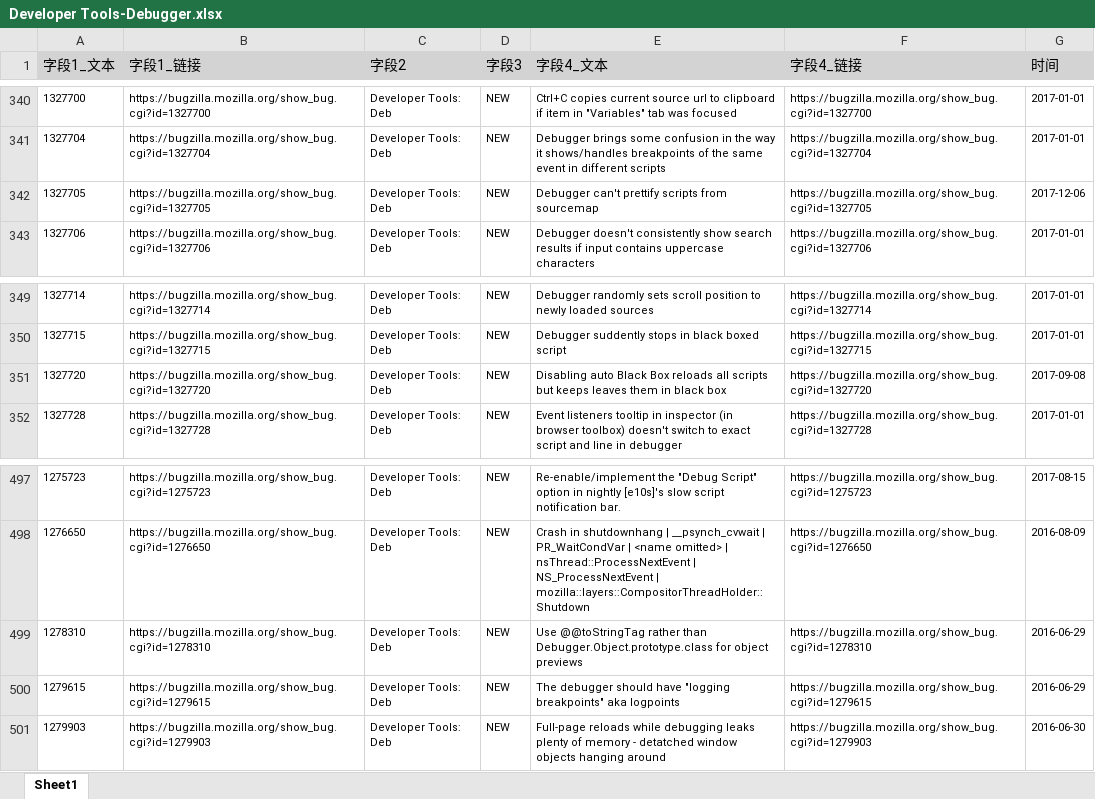
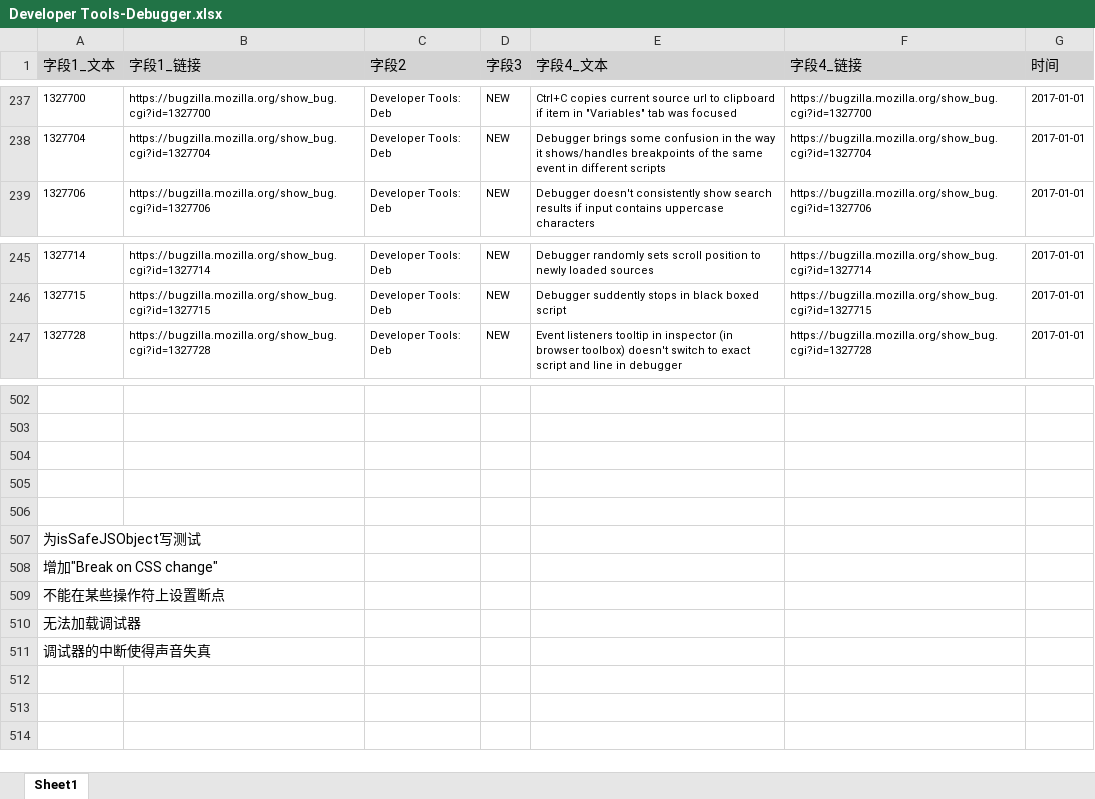
Before and after one commit to TcPaulyue/software-requirement, an Excel workbook: 需求分类结果/关于Bugzilla的数据汇总/Developer Tools-Debugger.xlsx, sheet Sheet1, drawn as a sheet; only a part is shown, gaps mark what is left out; values as stored, in another font and other column widths than the file's, no borders; addresses are those after the commit; the diff covers the shown part only; the diff names each change by its address in the sheet, - before the commit and + after, or states it on an @@ line.

```diff
--- a/需求分类结果/关于Bugzilla的数据汇总/Developer Tools-Debugger.xlsx (sheet Sheet1)
+++ b/需求分类结果/关于Bugzilla的数据汇总/Developer Tools-Debugger.xlsx (sheet Sheet1)
@@ row 342 moved to row 481: 1327705 @@
@@ row 351 moved to row 378: 1327720 @@
-row 502: 1275723 | https://bugzilla.mozilla.org/show_bug.cgi?id=1275723 | Developer Tools: Deb | NEW | Re-enable/implement the "Debug Script" option in nightly [e10s]'s slow script notification bar. | https://bugzilla.mozilla.org/show_bug.cgi?id=1275723 | 2017-08-15
+row 502: (empty)
-row 503: 1276650 | https://bugzilla.mozilla.org/show_bug.cgi?id=1276650 | Developer Tools: Deb | NEW | Crash in shutdownhang | __psynch_cvwait | PR_WaitCondVar | <name omitted> | nsThread::ProcessNextEvent | NS_ProcessNextEvent | mozilla::layers::CompositorThreadHolder::Shutdown | https://bugzilla.mozilla.org/show_bug.cgi?id=1276650 | 2016-08-09
+row 503: (empty)
-row 504: 1278310 | https://bugzilla.mozilla.org/show_bug.cgi?id=1278310 | Developer Tools: Deb | NEW | Use @@toStringTag rather than Debugger.Object.prototype.class for object previews | https://bugzilla.mozilla.org/show_bug.cgi?id=1278310 | 2016-06-29
+row 504: (empty)
-row 505: 1279615 | https://bugzilla.mozilla.org/show_bug.cgi?id=1279615 | Developer Tools: Deb | NEW | The debugger should have "logging breakpoints" aka logpoints | https://bugzilla.mozilla.org/show_bug.cgi?id=1279615 | 2016-06-29
+row 505: (empty)
-row 506: 1279903 | https://bugzilla.mozilla.org/show_bug.cgi?id=1279903 | Developer Tools: Deb | NEW | Full-page reloads while debugging leaks plenty of memory - detatched window objects hanging around | https://bugzilla.mozilla.org/show_bug.cgi?id=1279903 | 2016-06-30
+row 506: (empty)
+row 507: 为isSafeJSObject写测试
+row 508: 增加"Break on CSS change"
+row 509: 不能在某些操作符上设置断点
+row 510: 无法加载调试器
+row 511: 调试器的中断使得声音失真
```
Also changed, not shown: 5 added rows and 363 moved rows elsewhere in this sheet, 需求分类结果/关于Bugzilla的数据汇总/Bookmarks&History.xlsx, 需求分类结果/关于Bugzilla的数据汇总/Developer Tools- CSS Rules Inspector.xlsx, 10 other files.
